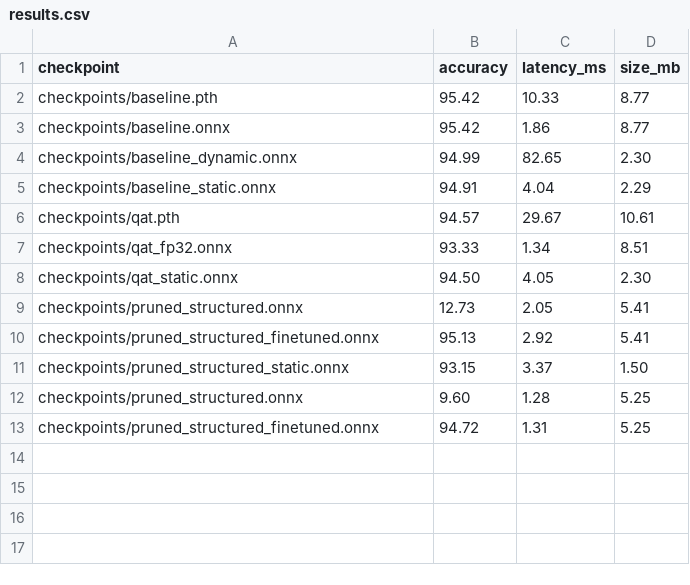
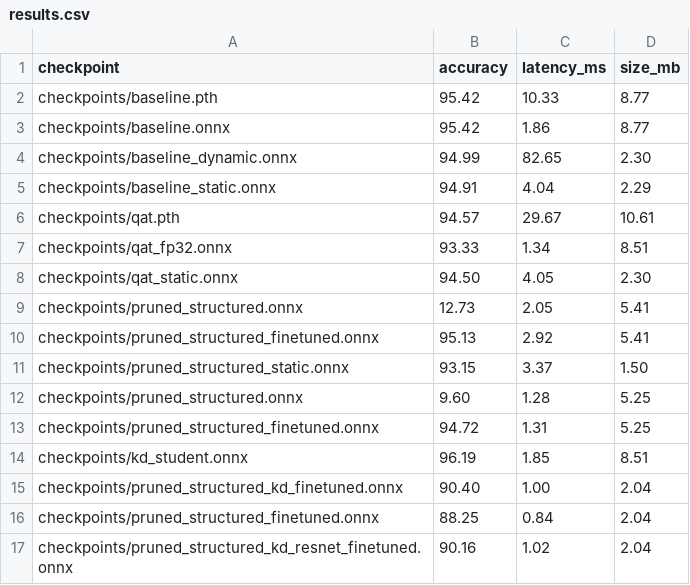
Before and after one commit to kdmin3318/onnx-edge-lightweight, a CSV file: results/results.csv, drawn as a sheet; the diff names each change by its address in the sheet, - before the commit and + after, or states it on an @@ line.

Commit message:
feat: 프루닝 모델 지식증류 fine-tune 및 teacher=resnet50 KD 단독 실험 추가
- src/kd/train_teacher.py: resnet50을 baseline과 동일한 프로토콜로 CIFAR-10 파인 튜닝(KD teacher용, 96.18%)
- src/kd/kd_train.py: MobileNetV2를 처음부터 KD loss(teacher=resnet50, 알파=0.3, T=4)로 학습(96.19%, baseline 대비 +0.77%)
- src/puning/structured_prune.py: PRUNING_RATIO 0.3 -> 0.5로 재실행(실제 76.2%감소, dependency graph 비선형 커플링이기 때문에)
- src/pruning/kd_finetune_pruned.py: 76.2% 프루닝 체크포인트를 teacher=baseline.pth로 KD fine-tune(90.40%, plain fine-tune 88.25% 대비 +2.15%p)
- src/pruning/kd_finetune_pruned_resnet.py: 위 실험 teacher만 resnet50으로 교체해 재검증(90.16%, baseline-teacher 대비 -0.24%, seed 미고정으로 유의미한 차이는 아닌 것으로 판단)
- docx/troubleshooting.md 13-14에 위 실험 전체 기록

```diff
--- a/results/results.csv
+++ b/results/results.csv
+row 14: checkpoints/kd_student.onnx | 96.19 | 1.85 | 8.51
+row 15: checkpoints/pruned_structured_kd_finetuned.onnx | 90.40 | 1.00 | 2.04
+row 16: checkpoints/pruned_structured_finetuned.onnx | 88.25 | 0.84 | 2.04
+row 17: checkpoints/pruned_structured_kd_resnet_finetuned.onnx | 90.16 | 1.02 | 2.04
```
Also changed, not shown: 6 other files.
